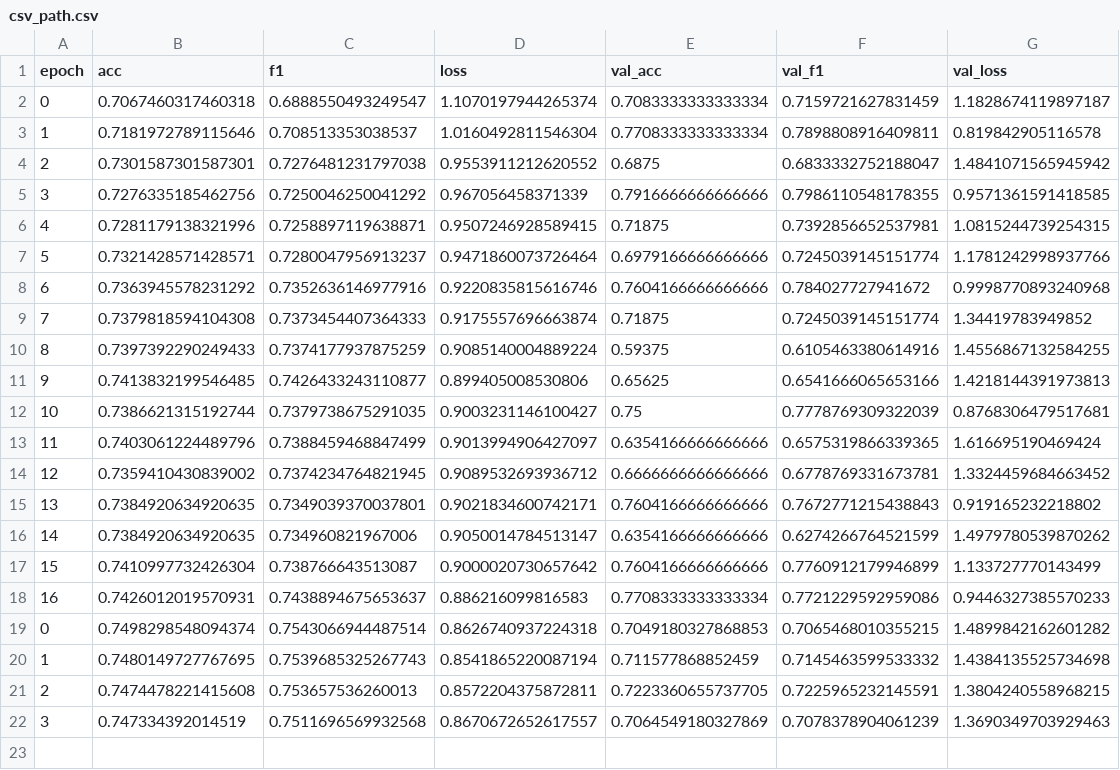
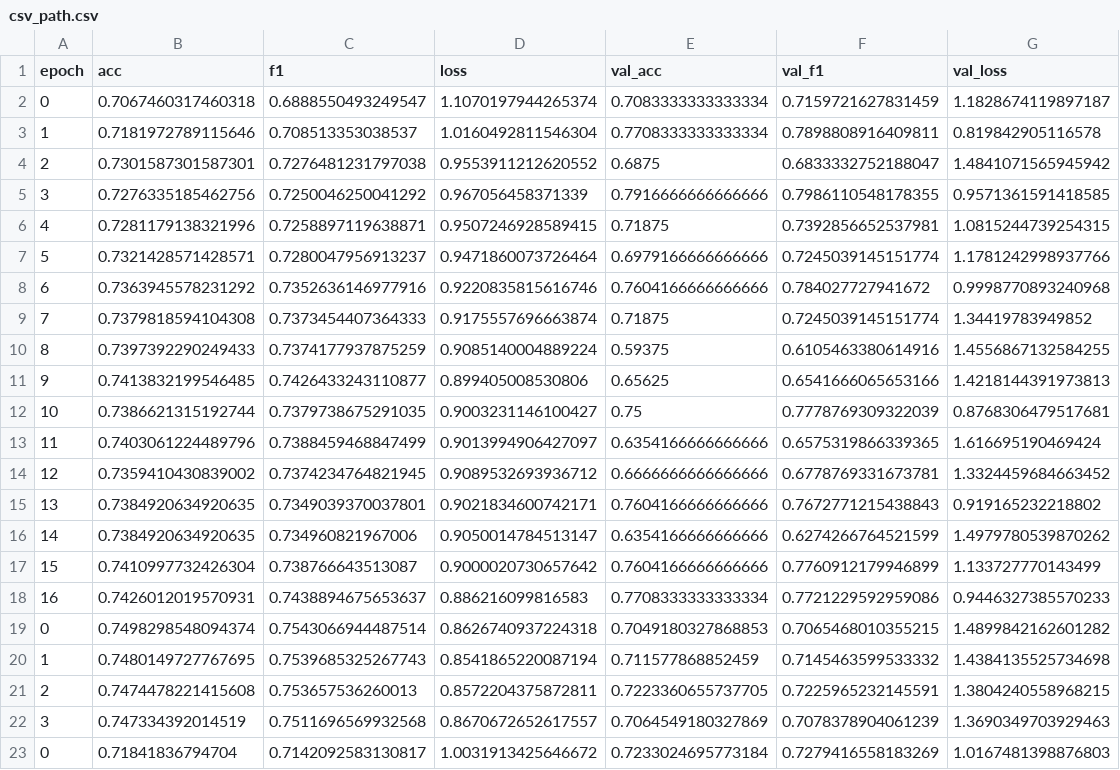
Before and after one commit to ButIprferit/sjwl_xxxx, a CSV file: modelinfo/Xception/csv_path.csv, drawn as a sheet; the diff names each change by its address in the sheet, - before the commit and + after, or states it on an @@ line.

Commit message:
sjwl-server end

```diff
--- a/modelinfo/Xception/csv_path.csv
+++ b/modelinfo/Xception/csv_path.csv
+row 23: 0 | 0.71841836794704 | 0.7142092583130817 | 1.0031913425646672 | 0.7233024695773184 | 0.7279416558183269 | 1.0167481398876803
```
